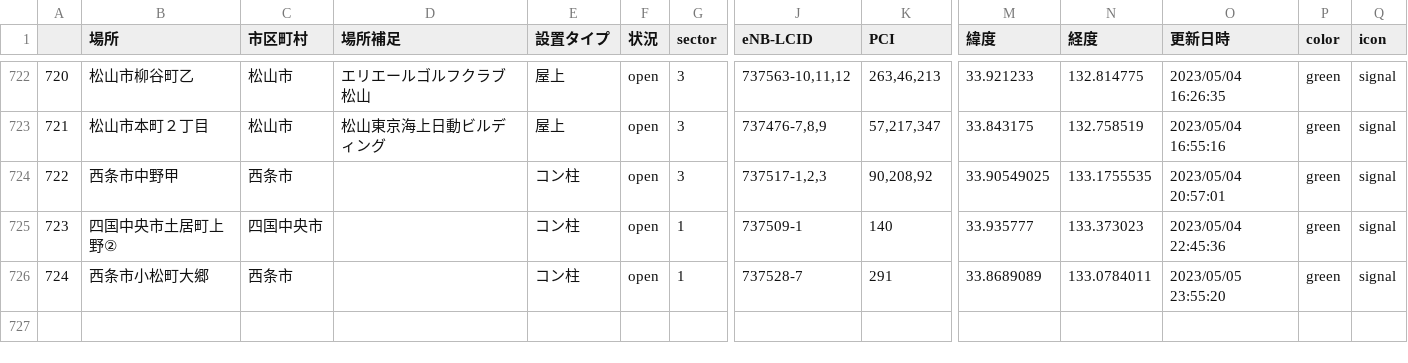
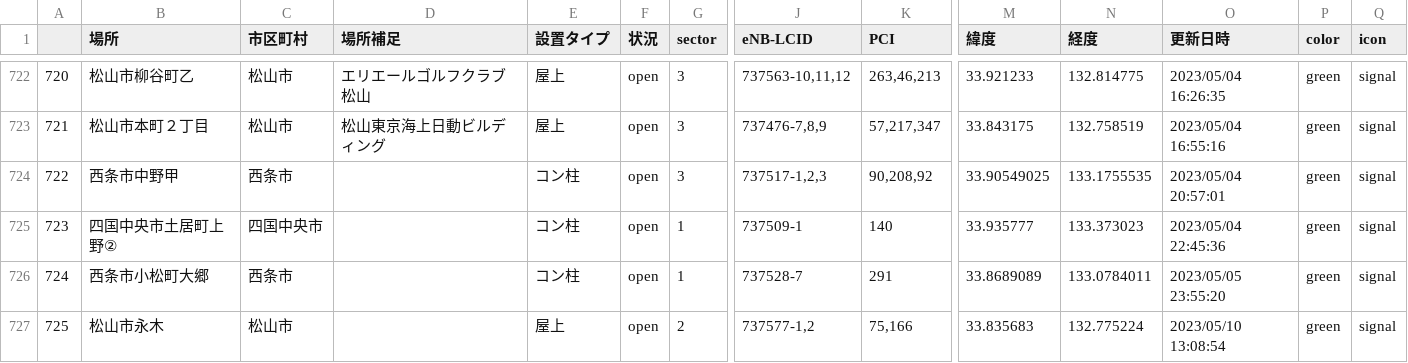
Before and after one commit to raku10ehime/map, a CSV file: ehime.csv, drawn as a sheet; only a part is shown, gaps mark what is left out; rows hold the shown columns only; the diff names each change by its address in the sheet, - before the commit and + after, or states it on an @@ line.

```diff
--- a/ehime.csv
+++ b/ehime.csv
+row 727: 725 | 松山市永木 | 松山市 |  | 屋上 | open | 2 | 737577-1,2 | 75,166 | 33.835683 | 132.775224 | 2023/05/10 13:08:54 | green | signal
```
Also changed, not shown: list.csv, 2 other files.
